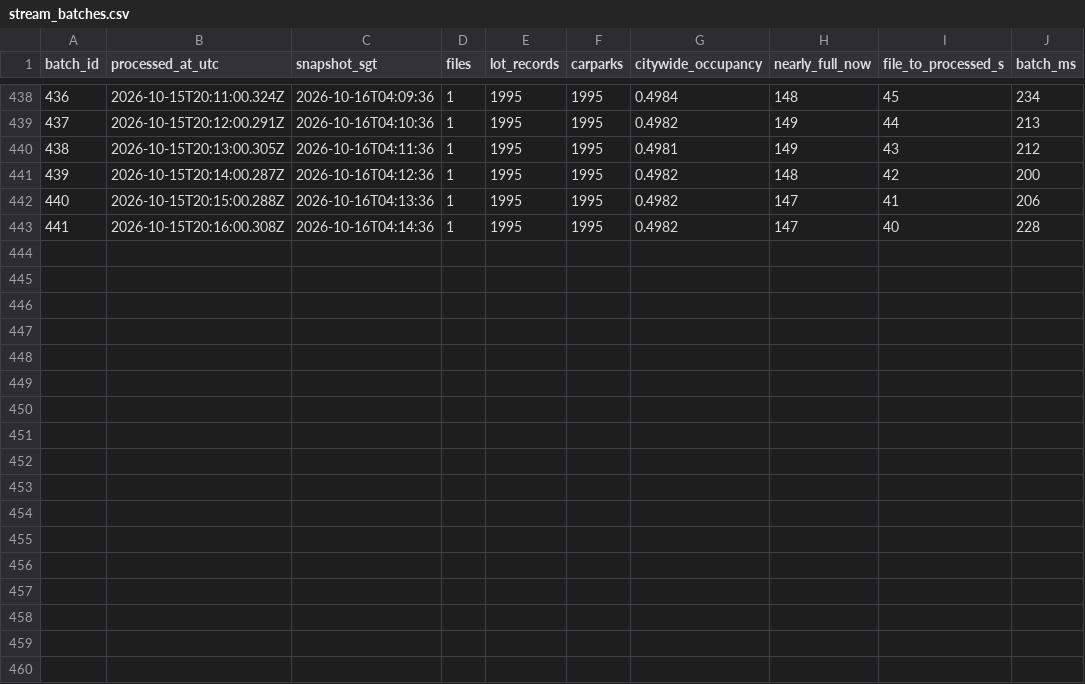
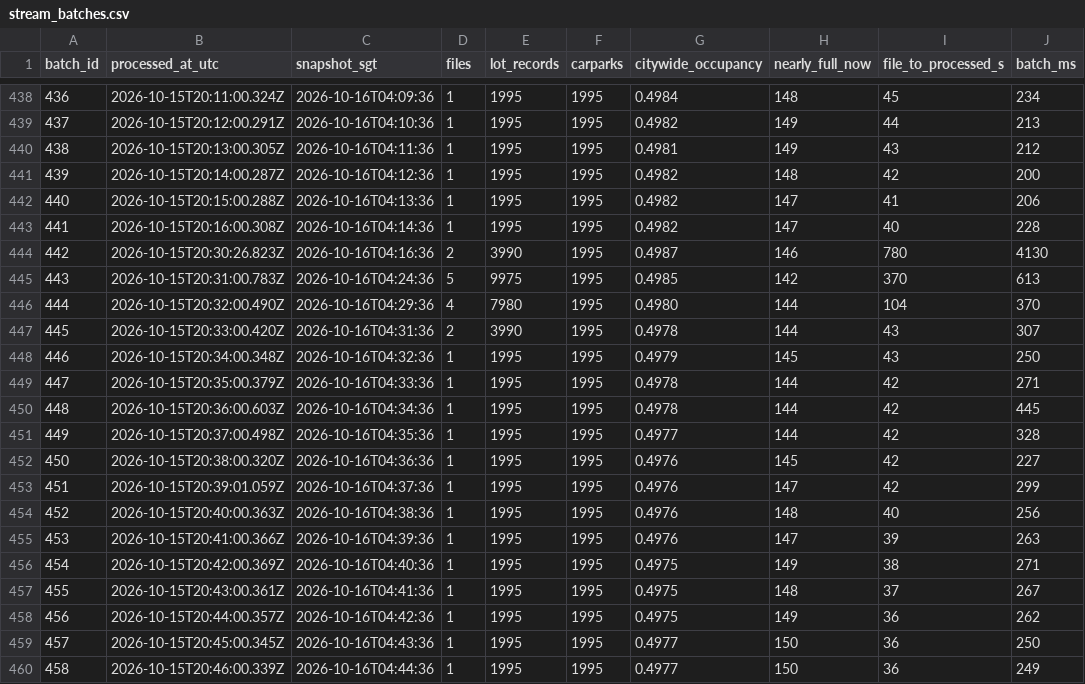
Before and after one commit to NutZz1/ParkSense, a CSV file: outputs/metrics/stream_batches.csv, drawn as a sheet; only a part is shown, gaps mark what is left out; the diff names each change by its address in the sheet, - before the commit and + after, or states it on an @@ line.

```diff
--- a/outputs/metrics/stream_batches.csv
+++ b/outputs/metrics/stream_batches.csv
+row 444: 442 | 2026-10-15T20:30:26.823Z | 2026-10-16T04:16:36 | 2 | 3990 | 1995 | 0.4987 | 146 | 780 | 4130
+row 445: 443 | 2026-10-15T20:31:00.783Z | 2026-10-16T04:24:36 | 5 | 9975 | 1995 | 0.4985 | 142 | 370 | 613
+row 446: 444 | 2026-10-15T20:32:00.490Z | 2026-10-16T04:29:36 | 4 | 7980 | 1995 | 0.4980 | 144 | 104 | 370
+row 447: 445 | 2026-10-15T20:33:00.420Z | 2026-10-16T04:31:36 | 2 | 3990 | 1995 | 0.4978 | 144 | 43 | 307
+row 448: 446 | 2026-10-15T20:34:00.348Z | 2026-10-16T04:32:36 | 1 | 1995 | 1995 | 0.4979 | 145 | 43 | 250
+row 449: 447 | 2026-10-15T20:35:00.379Z | 2026-10-16T04:33:36 | 1 | 1995 | 1995 | 0.4978 | 144 | 42 | 271
+row 450: 448 | 2026-10-15T20:36:00.603Z | 2026-10-16T04:34:36 | 1 | 1995 | 1995 | 0.4978 | 144 | 42 | 445
+row 451: 449 | 2026-10-15T20:37:00.498Z | 2026-10-16T04:35:36 | 1 | 1995 | 1995 | 0.4977 | 144 | 42 | 328
+row 452: 450 | 2026-10-15T20:38:00.320Z | 2026-10-16T04:36:36 | 1 | 1995 | 1995 | 0.4976 | 145 | 42 | 227
+row 453: 451 | 2026-10-15T20:39:01.059Z | 2026-10-16T04:37:36 | 1 | 1995 | 1995 | 0.4976 | 147 | 42 | 299
+row 454: 452 | 2026-10-15T20:40:00.363Z | 2026-10-16T04:38:36 | 1 | 1995 | 1995 | 0.4976 | 148 | 40 | 256
+row 455: 453 | 2026-10-15T20:41:00.366Z | 2026-10-16T04:39:36 | 1 | 1995 | 1995 | 0.4976 | 147 | 39 | 263
+row 456: 454 | 2026-10-15T20:42:00.369Z | 2026-10-16T04:40:36 | 1 | 1995 | 1995 | 0.4975 | 149 | 38 | 271
+row 457: 455 | 2026-10-15T20:43:00.361Z | 2026-10-16T04:41:36 | 1 | 1995 | 1995 | 0.4975 | 148 | 37 | 267
+row 458: 456 | 2026-10-15T20:44:00.357Z | 2026-10-16T04:42:36 | 1 | 1995 | 1995 | 0.4975 | 149 | 36 | 262
+row 459: 457 | 2026-10-15T20:45:00.345Z | 2026-10-16T04:43:36 | 1 | 1995 | 1995 | 0.4977 | 150 | 36 | 250
+row 460: 458 | 2026-10-15T20:46:00.339Z | 2026-10-16T04:44:36 | 1 | 1995 | 1995 | 0.4977 | 150 | 36 | 249
```
Also changed, not shown: outputs/logs/api_calls.csv, outputs/metrics/poller_stats.csv, 11 other files.
